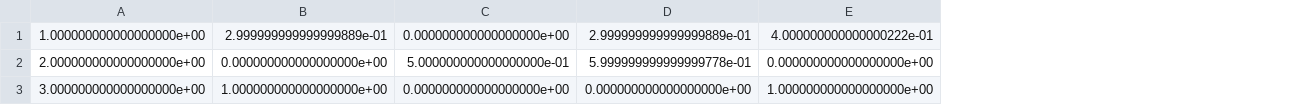
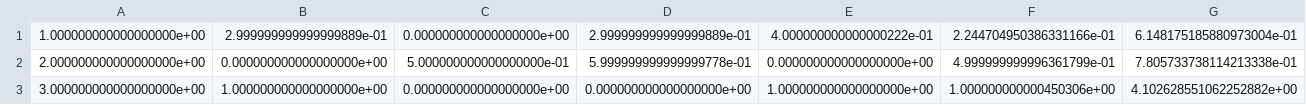
Before and after one commit to bugchan/Astro645Homework04, a CSV file: CodeAndFigures/ToomreOrbitsData.csv, drawn as a sheet; the diff names each change by its address in the sheet, - before the commit and + after, or states it on an @@ line.

```diff
--- a/CodeAndFigures/ToomreOrbitsData.csv
+++ b/CodeAndFigures/ToomreOrbitsData.csv
+column F, rows 1-3: 2.244704950386331166e-01 | 4.999999999996361799e-01 | 1.000000000000450306e+00
+column G, rows 1-3: 6.148175185880973004e-01 | 7.805733738114213338e-01 | 4.102628551062252882e+00
```
Also changed, not shown: 3 other files.
